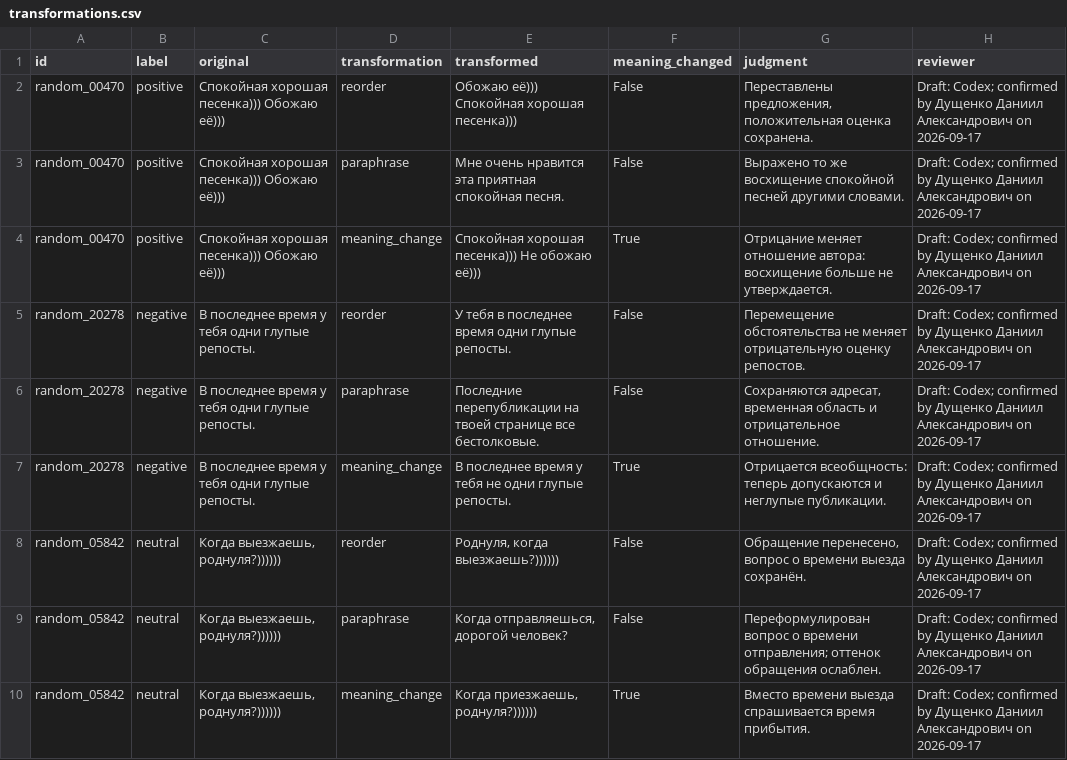
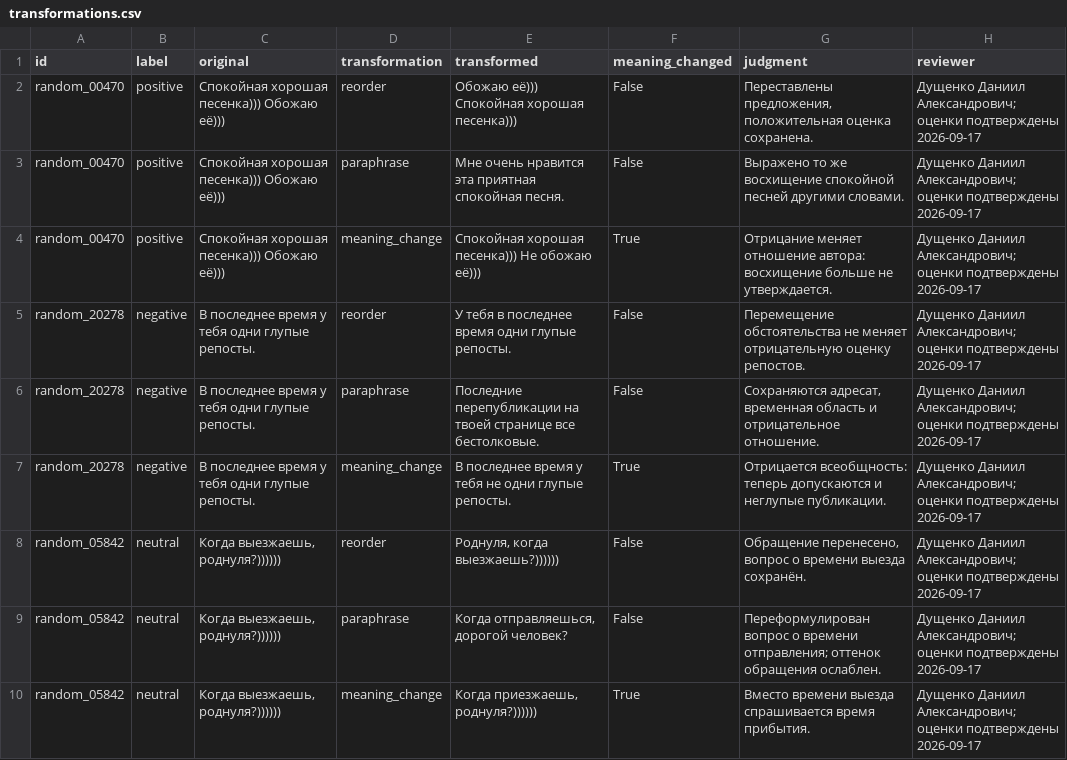
Before and after one commit to DarkDan81/AOT, a CSV file: lab01_representations/data/transformations.csv, drawn as a sheet.

Commit message:
Use confirmed student reviewer wording in lab 1 deliverables

```diff
--- a/lab01_representations/data/transformations.csv
+++ b/lab01_representations/data/transformations.csv
@@ -1,10 +1,10 @@
 id,label,original,transformation,transformed,meaning_changed,judgment,reviewer
-random_00470,positive,Спокойная хорошая песенка))) Обожаю её))),reorder,Обожаю её))) Спокойная хорошая песенка))),False,"Переставлены предложения, положительная оценка сохранена.",Draft: Codex; confirmed by Дущенко Даниил Александрович on 2026-09-17
-random_00470,positive,Спокойная хорошая песенка))) Обожаю её))),paraphrase,Мне очень нравится эта приятная спокойная песня.,False,Выражено то же восхищение спокойной песней другими словами.,Draft: Codex; confirmed by Дущенко Даниил Александрович on 2026-09-17
-random_00470,positive,Спокойная хорошая песенка))) Обожаю её))),meaning_change,Спокойная хорошая песенка))) Не обожаю её))),True,Отрицание меняет отношение автора: восхищение больше не утверждается.,Draft: Codex; confirmed by Дущенко Даниил Александрович on 2026-09-17
-random_20278,negative,В последнее время у тебя одни глупые репосты.,reorder,У тебя в последнее время одни глупые репосты.,False,Перемещение обстоятельства не меняет отрицательную оценку репостов.,Draft: Codex; confirmed by Дущенко Даниил Александрович on 2026-09-17
-random_20278,negative,В последнее время у тебя одни глупые репосты.,paraphrase,Последние перепубликации на твоей странице все бестолковые.,False,"Сохраняются адресат, временная область и отрицательное отношение.",Draft: Codex; confirmed by Дущенко Даниил Александрович on 2026-09-17
-random_20278,negative,В последнее время у тебя одни глупые репосты.,meaning_change,В последнее время у тебя не одни глупые репосты.,True,Отрицается всеобщность: теперь допускаются и неглупые публикации.,Draft: Codex; confirmed by Дущенко Даниил Александрович on 2026-09-17
-random_05842,neutral,"Когда выезжаешь, роднуля?))))))",reorder,"Роднуля, когда выезжаешь?))))))",False,"Обращение перенесено, вопрос о времени выезда сохранён.",Draft: Codex; confirmed by Дущенко Даниил Александрович on 2026-09-17
-random_05842,neutral,"Когда выезжаешь, роднуля?))))))",paraphrase,"Когда отправляешься, дорогой человек?",False,Переформулирован вопрос о времени отправления; оттенок обращения ослаблен.,Draft: Codex; confirmed by Дущенко Даниил Александрович on 2026-09-17
-random_05842,neutral,"Когда выезжаешь, роднуля?))))))",meaning_change,"Когда приезжаешь, роднуля?))))))",True,Вместо времени выезда спрашивается время прибытия.,Draft: Codex; confirmed by Дущенко Даниил Александрович on 2026-09-17
+random_00470,positive,Спокойная хорошая песенка))) Обожаю её))),reorder,Обожаю её))) Спокойная хорошая песенка))),False,"Переставлены предложения, положительная оценка сохранена.",Дущенко Даниил Александрович; оценки подтверждены 2026-09-17
+random_00470,positive,Спокойная хорошая песенка))) Обожаю её))),paraphrase,Мне очень нравится эта приятная спокойная песня.,False,Выражено то же восхищение спокойной песней другими словами.,Дущенко Даниил Александрович; оценки подтверждены 2026-09-17
+random_00470,positive,Спокойная хорошая песенка))) Обожаю её))),meaning_change,Спокойная хорошая песенка))) Не обожаю её))),True,Отрицание меняет отношение автора: восхищение больше не утверждается.,Дущенко Даниил Александрович; оценки подтверждены 2026-09-17
+random_20278,negative,В последнее время у тебя одни глупые репосты.,reorder,У тебя в последнее время одни глупые репосты.,False,Перемещение обстоятельства не меняет отрицательную оценку репостов.,Дущенко Даниил Александрович; оценки подтверждены 2026-09-17
+random_20278,negative,В последнее время у тебя одни глупые репосты.,paraphrase,Последние перепубликации на твоей странице все бестолковые.,False,"Сохраняются адресат, временная область и отрицательное отношение.",Дущенко Даниил Александрович; оценки подтверждены 2026-09-17
+random_20278,negative,В последнее время у тебя одни глупые репосты.,meaning_change,В последнее время у тебя не одни глупые репосты.,True,Отрицается всеобщность: теперь допускаются и неглупые публикации.,Дущенко Даниил Александрович; оценки подтверждены 2026-09-17
+random_05842,neutral,"Когда выезжаешь, роднуля?))))))",reorder,"Роднуля, когда выезжаешь?))))))",False,"Обращение перенесено, вопрос о времени выезда сохранён.",Дущенко Даниил Александрович; оценки подтверждены 2026-09-17
+random_05842,neutral,"Когда выезжаешь, роднуля?))))))",paraphrase,"Когда отправляешься, дорогой человек?",False,Переформулирован вопрос о времени отправления; оттенок обращения ослаблен.,Дущенко Даниил Александрович; оценки подтверждены 2026-09-17
+random_05842,neutral,"Когда выезжаешь, роднуля?))))))",meaning_change,"Когда приезжаешь, роднуля?))))))",True,Вместо времени выезда спрашивается время прибытия.,Дущенко Даниил Александрович; оценки подтверждены 2026-09-17
```
Also changed, not shown: lab01_representations/results/similarities.csv, 8 other files.
